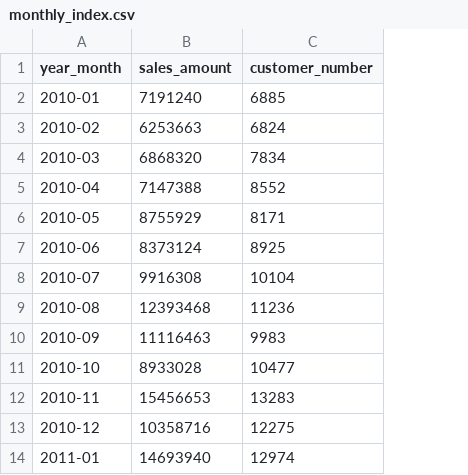
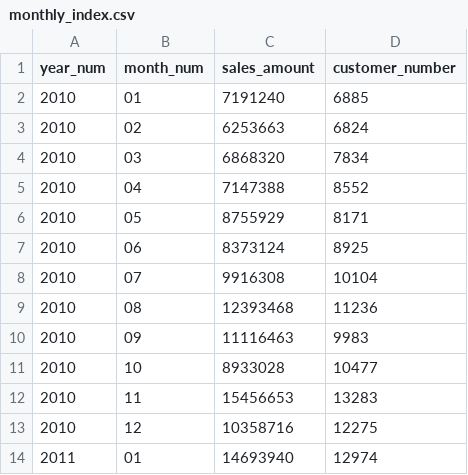
Before and after one commit to nokomoro3/pp-for-data-analysis, a CSV file: docker/work/data/monthly_index.csv, drawn as a sheet; only a part is shown; removed rows and columns are numbered as before the commit, all else as after; the diff names each change by its address in the sheet, - before the commit and + after, or states it on an @@ line.

Commit message:
add month_mst table

```diff
--- a/docker/work/data/monthly_index.csv
+++ b/docker/work/data/monthly_index.csv
-column A (year_month), rows 2-14: 2010-01 | 2010-02 | 2010-03 | 2010-04 | 2010-05 | 2010-06 | 2010-07 | 2010-08 | 2010-09 | 2010-10 | 2010-11 | 2010-12 | 2011-01
+column A (year_num), rows 2-14: 2010 | 2010 | 2010 | 2010 | 2010 | 2010 | 2010 | 2010 | 2010 | 2010 | 2010 | 2010 | 2011
+column B (month_num), rows 2-14: 01 | 02 | 03 | 04 | 05 | 06 | 07 | 08 | 09 | 10 | 11 | 12 | 01
```
Also changed, not shown: 4 other files.
